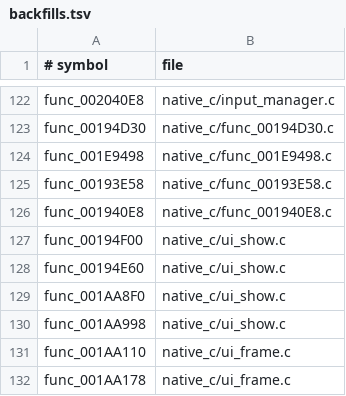
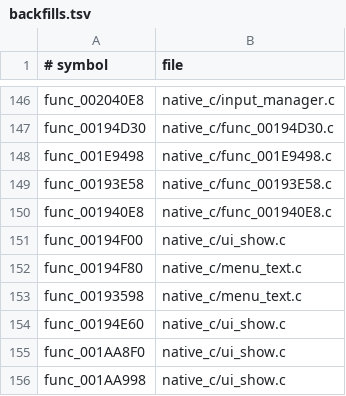
Before and after one commit to OpenThievius/OpenThievius, a TSV file: port/game/sly1-us/hand/backfills.tsv, drawn as a sheet; only a part is shown, gaps mark what is left out; the shorter side is filled out with more unchanged rows; the diff covers the shown part only; the diff names each change by its address in the sheet, - before the commit and + after, or states it on an @@ line.

Commit message:
feat(port): emit native Sly font and menu packets

```diff
--- a/port/game/sly1-us/hand/backfills.tsv
+++ b/port/game/sly1-us/hand/backfills.tsv
+row 152: func_00194F80 | native_c/menu_text.c
+row 153: func_00193598 | native_c/menu_text.c
```
Also changed, not shown: 24 added rows elsewhere in this file, 3 other files.
